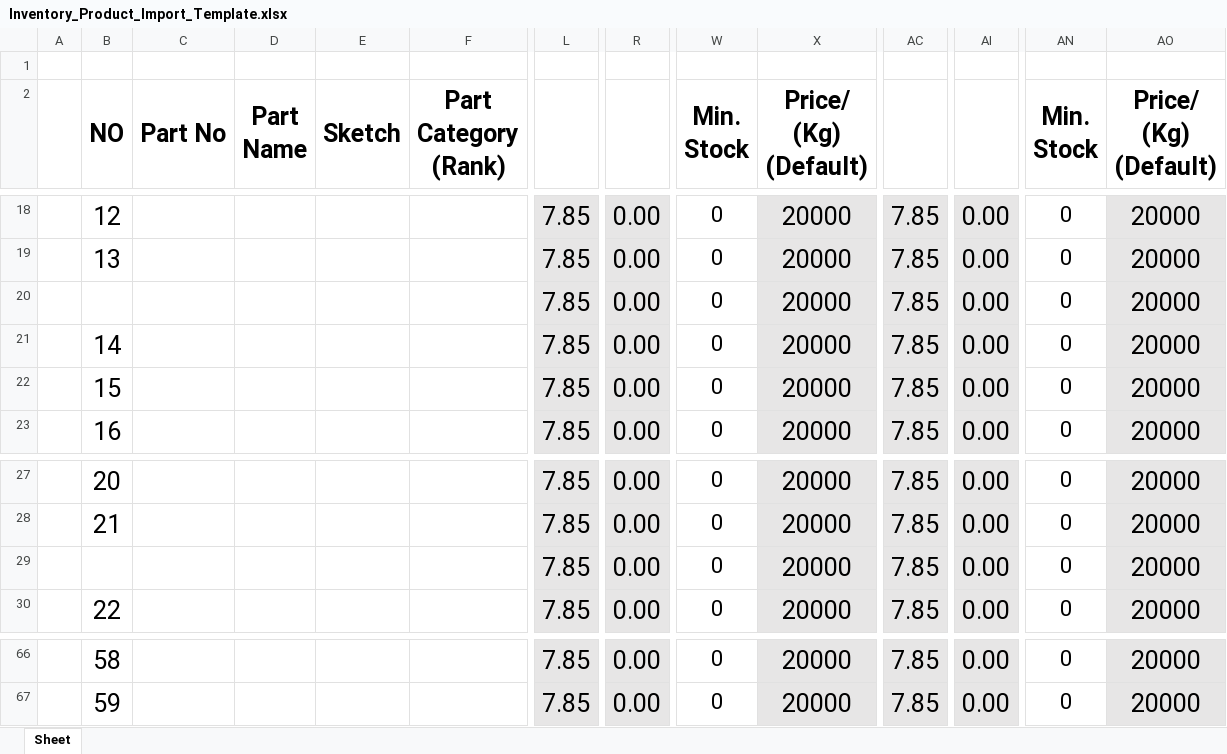
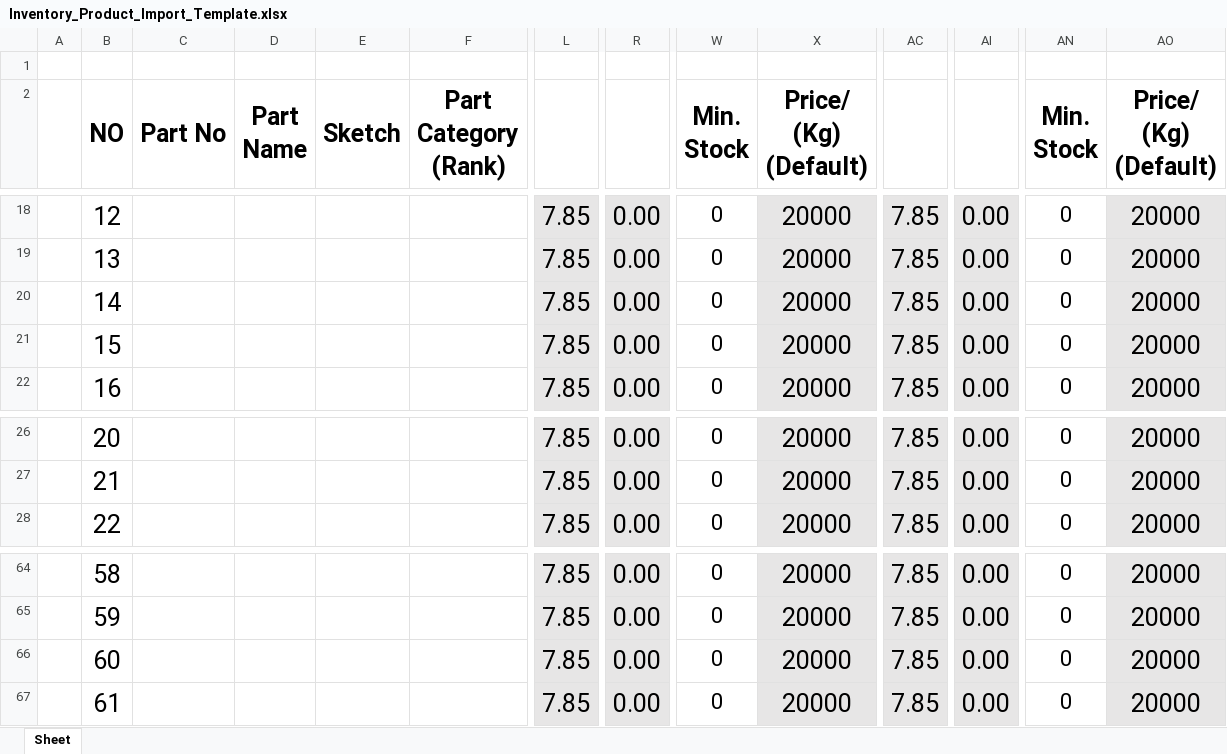
Before and after one commit to rofiqkholid/promise-inventory, an Excel workbook: app/templates/Inventory_Product_Import_Template.xlsx, sheet Sheet, drawn as a sheet; only a part is shown, gaps mark what is left out; values as stored, in another font and other column widths than the file's, no borders; charts and pictures not drawn; removed rows and columns are numbered as before the commit, all else as after; rows hold the shown columns only; the diff names each change by its address in the sheet, - before the commit and + after, or states it on an @@ line.

Commit message:
fix download template and filter

```diff
--- a/app/templates/Inventory_Product_Import_Template.xlsx (sheet Sheet)
+++ b/app/templates/Inventory_Product_Import_Template.xlsx (sheet Sheet)
-row 20:  |  |  |  |  |  | 7.85 | 0.00 | 0 | 20000 | 7.85 | 0.00 | 0 | 20000
-row 29:  |  |  |  |  |  | 7.85 | 0.00 | 0 | 20000 | 7.85 | 0.00 | 0 | 20000
+row 66:  | 60 |  |  |  |  | 7.85 | 0.00 | 0 | 20000 | 7.85 | 0.00 | 0 | 20000
+row 67:  | 61 |  |  |  |  | 7.85 | 0.00 | 0 | 20000 | 7.85 | 0.00 | 0 | 20000
```
Also changed, not shown: formulas that keep their value, charts or pictures, 4 other files.
